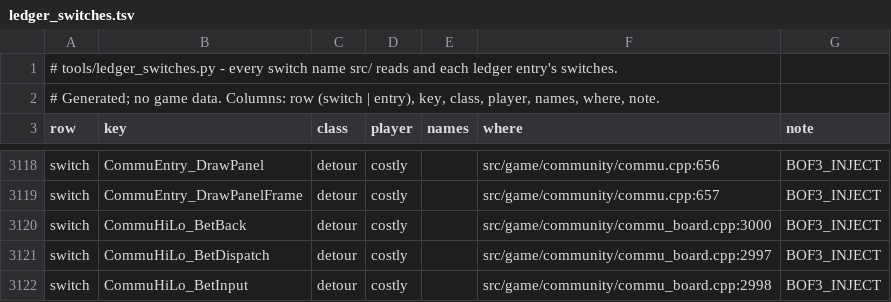
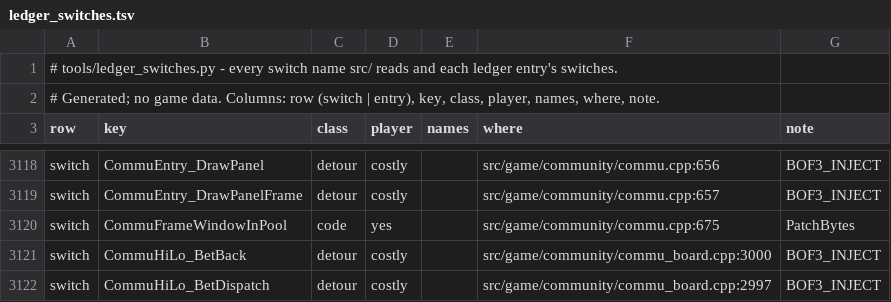
Before and after one commit to kerokline/BreathOfFire3PCPort, a TSV file: analysis/ledger_switches.tsv, drawn as a sheet; only a part is shown, gaps mark what is left out; the shorter side is filled out with more unchanged rows; the diff names each change by its address in the sheet, - before the commit and + after, or states it on an @@ line.

```diff
--- a/analysis/ledger_switches.tsv
+++ b/analysis/ledger_switches.tsv
+row 3120: switch | CommuFrameWindowInPool | code | yes |  | src/game/community/commu.cpp:675 | PatchBytes
```
Also changed, not shown: 2 other files.
